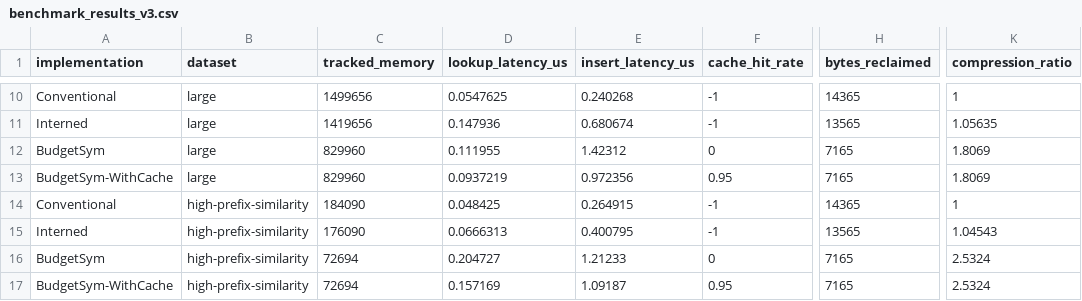
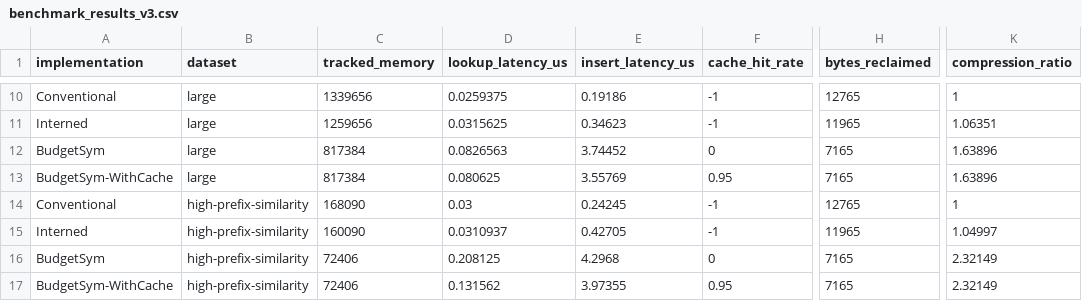
Before and after one commit to shubhisingh1510/compiler, a CSV file: results/benchmark_results_v3.csv, drawn as a sheet; only a part is shown, gaps mark what is left out; the diff covers the shown part only; the diff names each change by its address in the sheet, - before the commit and + after, or states it on an @@ line.

```diff
--- a/results/benchmark_results_v3.csv
+++ b/results/benchmark_results_v3.csv
-C10 (tracked_memory): 1499656
+C10 (tracked_memory): 1339656
-D10 (lookup_latency_us): 0.0547625
+D10 (lookup_latency_us): 0.0259375
-E10 (insert_latency_us): 0.240268
+E10 (insert_latency_us): 0.19186
-H10 (bytes_reclaimed): 14365
+H10 (bytes_reclaimed): 12765
-C11 (tracked_memory): 1419656
+C11 (tracked_memory): 1259656
-D11 (lookup_latency_us): 0.147936
+D11 (lookup_latency_us): 0.0315625
-E11 (insert_latency_us): 0.680674
+E11 (insert_latency_us): 0.34623
-H11 (bytes_reclaimed): 13565
+H11 (bytes_reclaimed): 11965
-K11 (compression_ratio): 1.05635
+K11 (compression_ratio): 1.06351
-C12:C13 (tracked_memory): 829960
+C12:C13 (tracked_memory): 817384
-D12 (lookup_latency_us): 0.111955
+D12 (lookup_latency_us): 0.0826563
-E12 (insert_latency_us): 1.42312
+E12 (insert_latency_us): 3.74452
-K12:K13 (compression_ratio): 1.8069
+K12:K13 (compression_ratio): 1.63896
-D13 (lookup_latency_us): 0.0937219
+D13 (lookup_latency_us): 0.080625
-E13 (insert_latency_us): 0.972356
+E13 (insert_latency_us): 3.55769
-C14 (tracked_memory): 184090
+C14 (tracked_memory): 168090
-D14 (lookup_latency_us): 0.048425
+D14 (lookup_latency_us): 0.03
-E14 (insert_latency_us): 0.264915
+E14 (insert_latency_us): 0.24245
-H14 (bytes_reclaimed): 14365
+H14 (bytes_reclaimed): 12765
-C15 (tracked_memory): 176090
+C15 (tracked_memory): 160090
-D15 (lookup_latency_us): 0.0666313
+D15 (lookup_latency_us): 0.0310937
-E15 (insert_latency_us): 0.400795
+E15 (insert_latency_us): 0.42705
-H15 (bytes_reclaimed): 13565
+H15 (bytes_reclaimed): 11965
-K15 (compression_ratio): 1.04543
+K15 (compression_ratio): 1.04997
-C16:C17 (tracked_memory): 72694
+C16:C17 (tracked_memory): 72406
-D16 (lookup_latency_us): 0.204727
+D16 (lookup_latency_us): 0.208125
-E16 (insert_latency_us): 1.21233
+E16 (insert_latency_us): 4.2968
-K16:K17 (compression_ratio): 2.5324
+K16:K17 (compression_ratio): 2.32149
-D17 (lookup_latency_us): 0.157169
+D17 (lookup_latency_us): 0.131562
-E17 (insert_latency_us): 1.09187
+E17 (insert_latency_us): 3.97355
```
Also changed, not shown: 116 edited cells elsewhere in this file, results/algorithm_comparison.csv, results/benchmark_results.csv, 17 other files.
